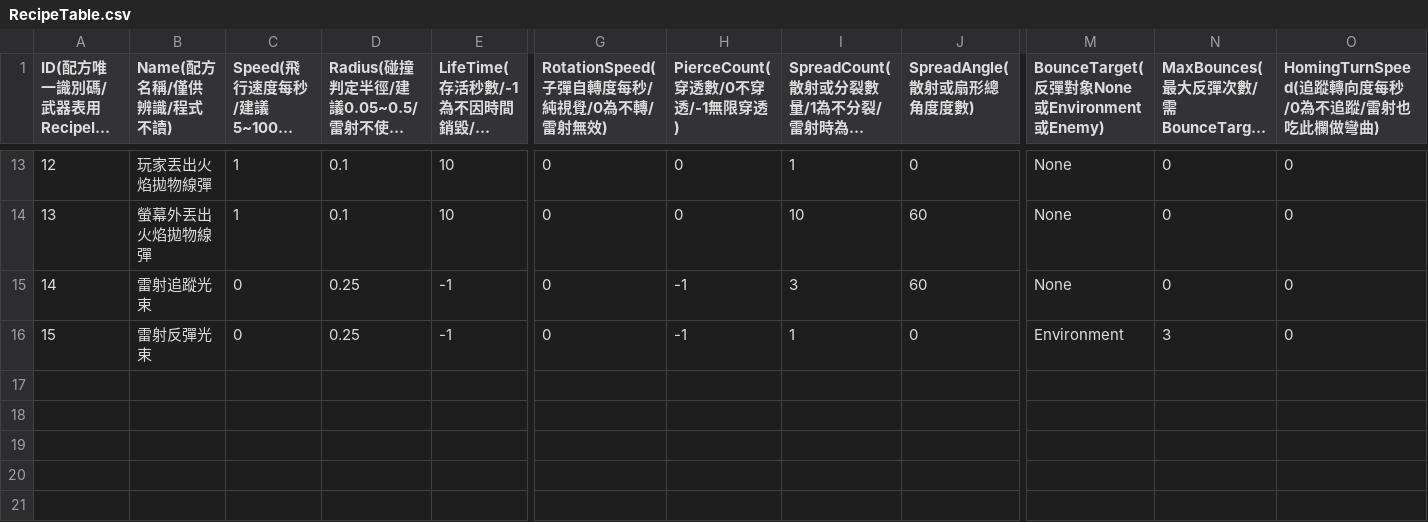
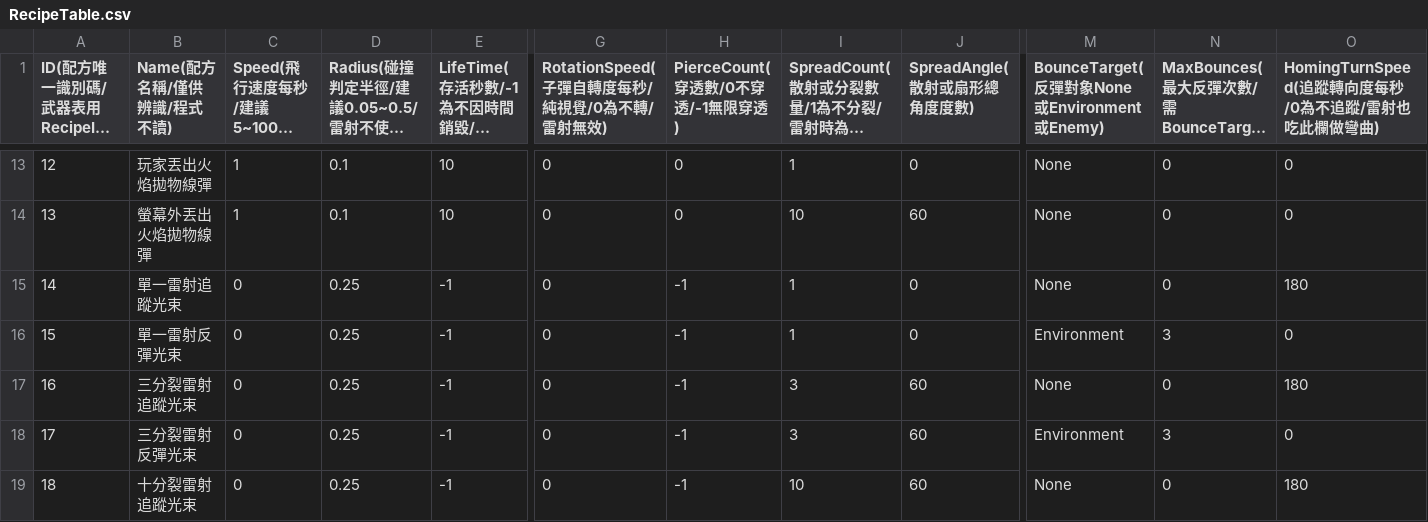
Before and after one commit to sorrowslee/DipanProj, a CSV file: DipanProj_Main/Assets/Data/RecipeTable.csv, drawn as a sheet; only a part is shown, gaps mark what is left out; long unchanged cells end in …; rows hold the shown columns only; the diff names each change by its address in the sheet, - before the commit and + after, or states it on an @@ line.

```diff
--- a/DipanProj_Main/Assets/Data/RecipeTable.csv
+++ b/DipanProj_Main/Assets/Data/RecipeTable.csv
-B15 (Name(配方名稱/僅供辨識/程式不讀)): 雷射追蹤光束
+B15 (Name(配方名稱/僅供辨識/程式不讀)): 單一雷射追蹤光束
-I15: 3
+I15: 1
-J15 (SpreadAngle(散射或扇形總角度度數)): 60
+J15 (SpreadAngle(散射或扇形總角度度數)): 0
-O15: 0
+O15: 180
-B16 (Name(配方名稱/僅供辨識/程式不讀)): 雷射反彈光束
+B16 (Name(配方名稱/僅供辨識/程式不讀)): 單一雷射反彈光束
+row 17: 16 | 三分裂雷射追蹤光束 | 0 | 0.25 | -1 | 0 | -1 | 3 | 60 | None | 0 | 180
+row 18: 17 | 三分裂雷射反彈光束 | 0 | 0.25 | -1 | 0 | -1 | 3 | 60 | Environment | 3 | 0
+row 19: 18 | 十分裂雷射追蹤光束 | 0 | 0.25 | -1 | 0 | -1 | 10 | 60 | None | 0 | 180
```
Also changed, not shown: DipanProj_Main/Assets/Data/WeaponTable.csv.
